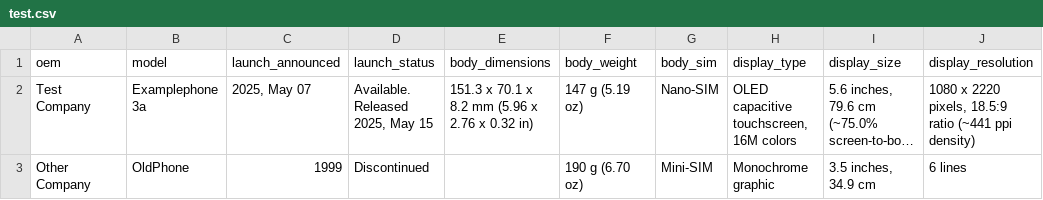
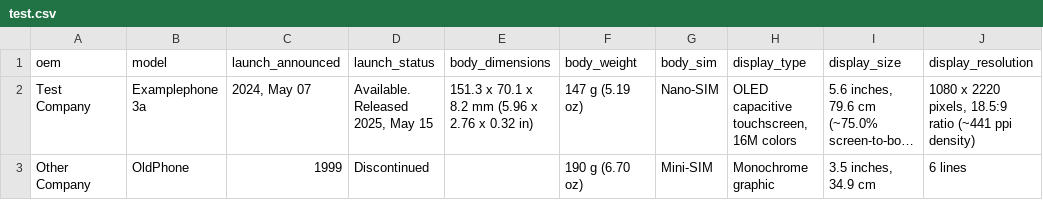
Before and after one commit to mbokros1/AlternativeLanguageProject, a CSV file: test.csv, drawn as a sheet; only a part is shown; long unchanged cells end in …; the diff names each change by its address in the sheet, - before the commit and + after, or states it on an @@ line.

Commit message:
Finished unit testing, modified test.csv so one of the phones would have a different launch announced year and release year.

```diff
--- a/test.csv
+++ b/test.csv
-C2 (launch_announced): 2025, May 07
+C2 (launch_announced): 2024, May 07
```
Also changed, not shown: 2 other files.
